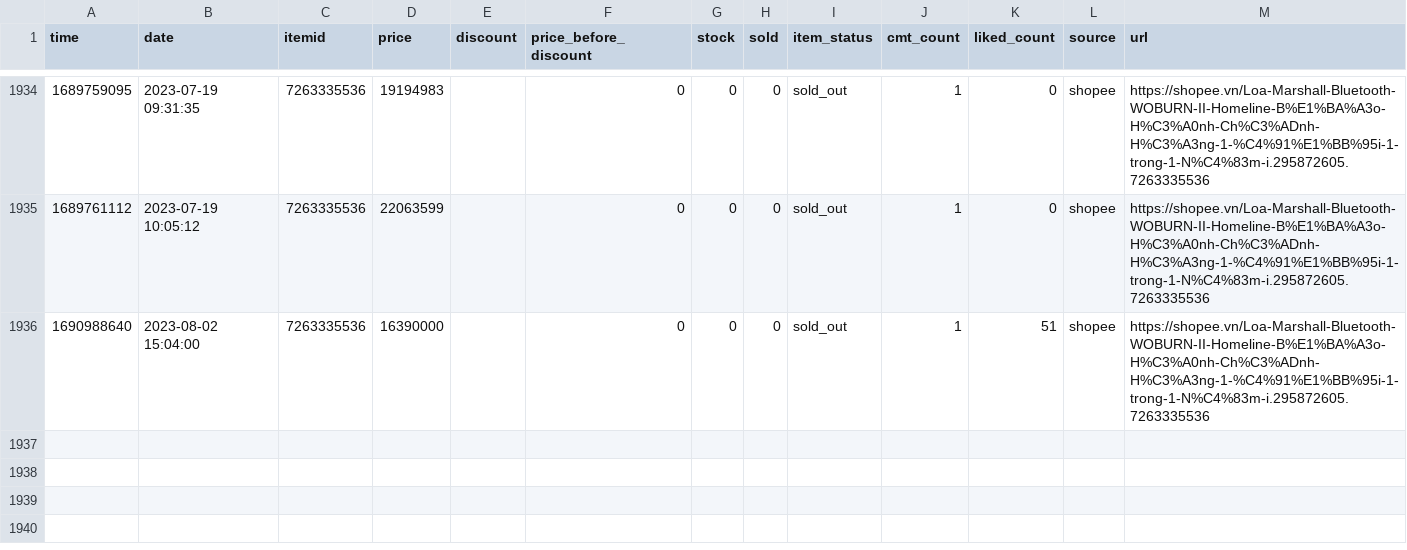
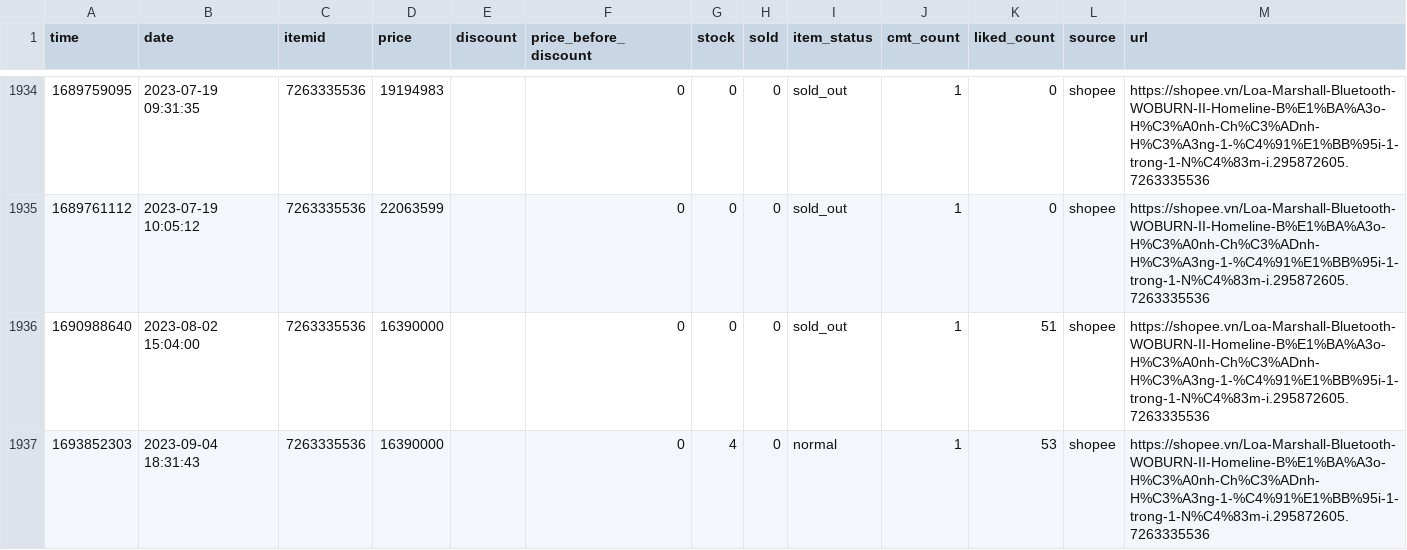
Before and after one commit to neko-pro/rez0nk, a CSV file: data/history/7263335536.csv, drawn as a sheet; only a part is shown, gaps mark what is left out.

```diff
--- a/data/history/7263335536.csv
+++ b/data/history/7263335536.csv
@@ -1936 +1936,2 @@ time,date,itemid,price,discount,price_before_discount,stock,sold,item_status,cmt
 1690988640,2023-08-02 15:04:00,7263335536,16390000,,0,0,0,sold_out,1,51,shopee,https://shopee.vn/Loa-Marshall-Bluetooth-WOBURN-II-Homeline-B%E1%BA%A3o-H%C3%A0nh-Ch%C3%ADnh-H%C3%A3ng-1-%C4%91%E1%BB%95i-1-trong-1-N%C4%83m-i.295872605.7263335536
+1693852303,2023-09-04 18:31:43,7263335536,16390000,,0,4,0,normal,1,53,shopee,https://shopee.vn/Loa-Marshall-Bluetooth-WOBURN-II-Homeline-B%E1%BA%A3o-H%C3%A0nh-Ch%C3%ADnh-H%C3%A3ng-1-%C4%91%E1%BB%95i-1-trong-1-N%C4%83m-i.295872605.7263335536
```
Also changed, not shown: data/history/11213159310.csv, data/history/11231851127.csv, 29 other files.
